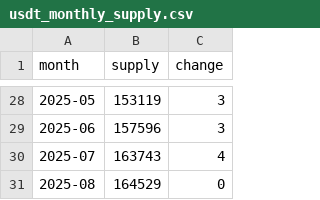
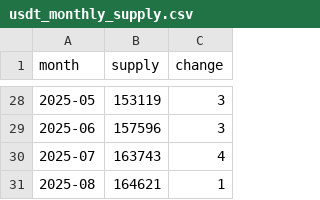
Before and after one commit to partylogo/usdc-detection-station, a CSV file: usdt_monthly_supply.csv, drawn as a sheet; only a part is shown, gaps mark what is left out.

```diff
--- a/usdt_monthly_supply.csv
+++ b/usdt_monthly_supply.csv
@@ -30,2 +30,2 @@ month,supply,change
 2025-07,163743,4
-2025-08,164529,0
+2025-08,164621,1
```
Also changed, not shown: usdc_monthly_supply.csv, 3 other files.
